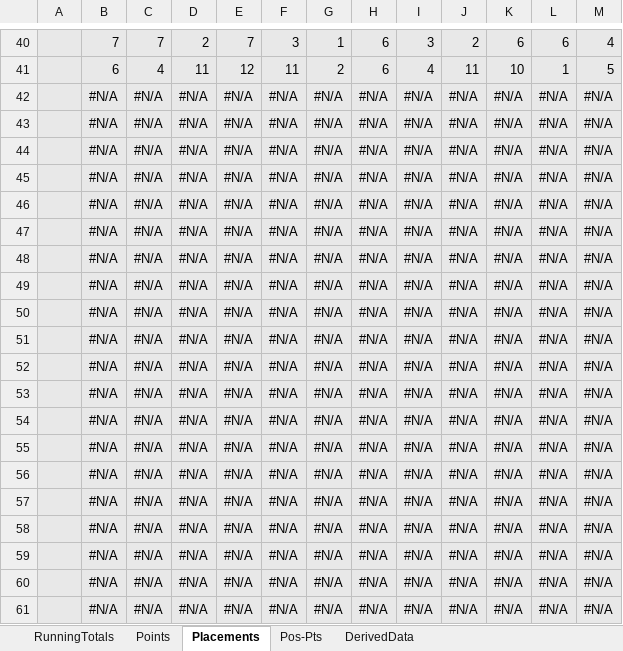
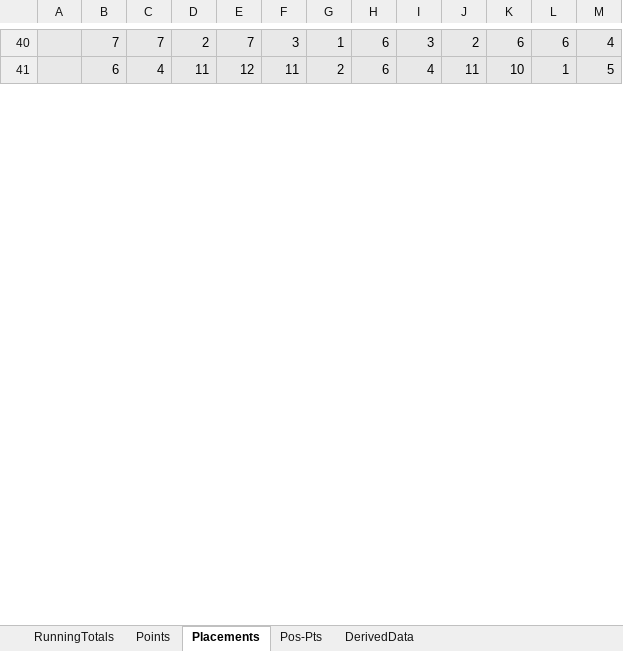
Before and after one commit to KorraOne/WebPortfolio, an Excel workbook: projects/mogiData/MogiData.xlsx, sheet Placements, drawn as a sheet; only a part is shown, gaps mark what is left out; values as stored, in another font and other column widths than the file's, no borders; removed rows and columns are numbered as before the commit, all else as after; the diff covers the shown part only; the diff names each change by its address in the sheet, - before the commit and + after, or states it on an @@ line.

```diff
--- a/projects/mogiData/MogiData.xlsx (sheet Placements)
+++ b/projects/mogiData/MogiData.xlsx (sheet Placements)
-row 42:  | #N/A | #N/A | #N/A | #N/A | #N/A | #N/A | #N/A | #N/A | #N/A | #N/A | #N/A | #N/A
-row 43:  | #N/A | #N/A | #N/A | #N/A | #N/A | #N/A | #N/A | #N/A | #N/A | #N/A | #N/A | #N/A
-row 44:  | #N/A | #N/A | #N/A | #N/A | #N/A | #N/A | #N/A | #N/A | #N/A | #N/A | #N/A | #N/A
-row 45:  | #N/A | #N/A | #N/A | #N/A | #N/A | #N/A | #N/A | #N/A | #N/A | #N/A | #N/A | #N/A
-row 46:  | #N/A | #N/A | #N/A | #N/A | #N/A | #N/A | #N/A | #N/A | #N/A | #N/A | #N/A | #N/A
-row 47:  | #N/A | #N/A | #N/A | #N/A | #N/A | #N/A | #N/A | #N/A | #N/A | #N/A | #N/A | #N/A
-row 48:  | #N/A | #N/A | #N/A | #N/A | #N/A | #N/A | #N/A | #N/A | #N/A | #N/A | #N/A | #N/A
-row 49:  | #N/A | #N/A | #N/A | #N/A | #N/A | #N/A | #N/A | #N/A | #N/A | #N/A | #N/A | #N/A
-row 50:  | #N/A | #N/A | #N/A | #N/A | #N/A | #N/A | #N/A | #N/A | #N/A | #N/A | #N/A | #N/A
-row 51:  | #N/A | #N/A | #N/A | #N/A | #N/A | #N/A | #N/A | #N/A | #N/A | #N/A | #N/A | #N/A
-row 52:  | #N/A | #N/A | #N/A | #N/A | #N/A | #N/A | #N/A | #N/A | #N/A | #N/A | #N/A | #N/A
-row 53:  | #N/A | #N/A | #N/A | #N/A | #N/A | #N/A | #N/A | #N/A | #N/A | #N/A | #N/A | #N/A
-row 54:  | #N/A | #N/A | #N/A | #N/A | #N/A | #N/A | #N/A | #N/A | #N/A | #N/A | #N/A | #N/A
-row 55:  | #N/A | #N/A | #N/A | #N/A | #N/A | #N/A | #N/A | #N/A | #N/A | #N/A | #N/A | #N/A
-row 56:  | #N/A | #N/A | #N/A | #N/A | #N/A | #N/A | #N/A | #N/A | #N/A | #N/A | #N/A | #N/A
-row 57:  | #N/A | #N/A | #N/A | #N/A | #N/A | #N/A | #N/A | #N/A | #N/A | #N/A | #N/A | #N/A
-row 58:  | #N/A | #N/A | #N/A | #N/A | #N/A | #N/A | #N/A | #N/A | #N/A | #N/A | #N/A | #N/A
-row 59:  | #N/A | #N/A | #N/A | #N/A | #N/A | #N/A | #N/A | #N/A | #N/A | #N/A | #N/A | #N/A
-row 60:  | #N/A | #N/A | #N/A | #N/A | #N/A | #N/A | #N/A | #N/A | #N/A | #N/A | #N/A | #N/A
-row 61:  | #N/A | #N/A | #N/A | #N/A | #N/A | #N/A | #N/A | #N/A | #N/A | #N/A | #N/A | #N/A
```
Also changed, not shown: 37 added rows and 17 removed rows elsewhere in this sheet, sheet Points, sheet RunningTotals, sheet DerivedData, 6 other files.
